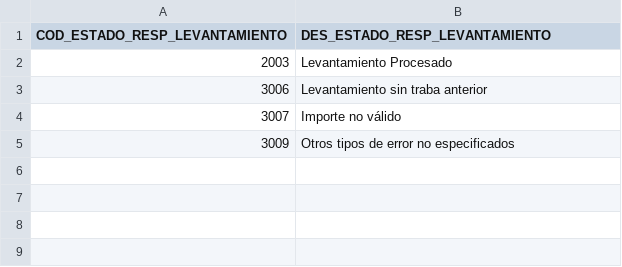
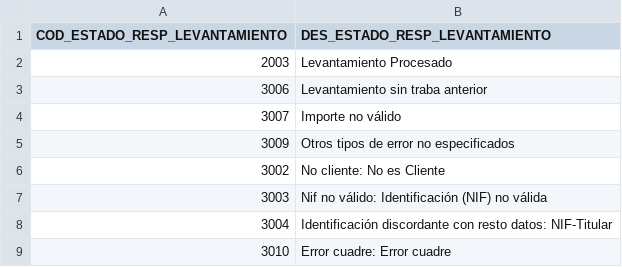
Before and after one commit to amassana/czbk_embargos, a CSV file: src/main/resources/liquibase/initial/estado_resp_levantamiento.csv, drawn as a sheet.

Commit message:
liquibase revisión CGPJ

```diff
--- a/src/main/resources/liquibase/initial/estado_resp_levantamiento.csv
+++ b/src/main/resources/liquibase/initial/estado_resp_levantamiento.csv
@@ -5 +5,5 @@
 "3009","Otros tipos de error no especificados"
+"3002","No cliente: No es Cliente"
+"3003","Nif no válido: Identificación (NIF) no válida"
+"3004","Identificación discordante con resto datos: NIF-Titular"
+"3010","Error cuadre: Error cuadre"
```
Also changed, not shown: src/main/resources/liquibase/initial/estado_resp_ejecucion.csv, src/main/resources/liquibase/initial/estado_resp_traba.csv, 4 other files.
